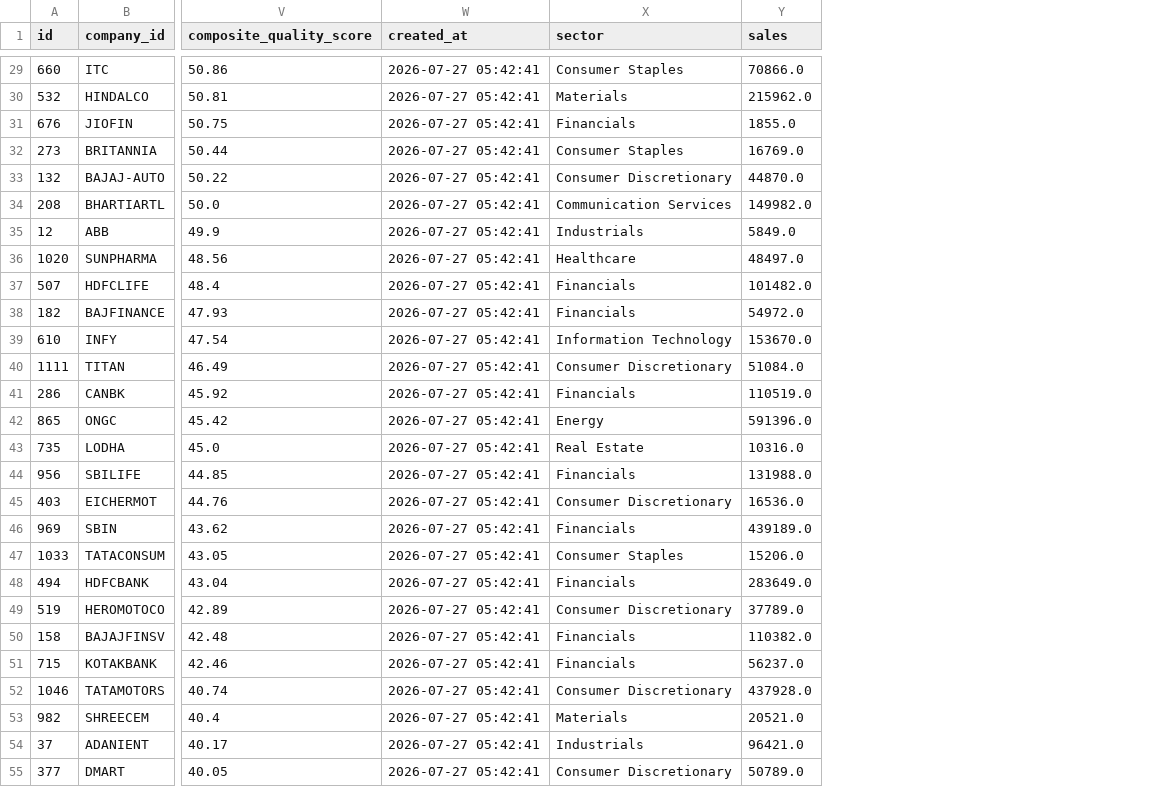
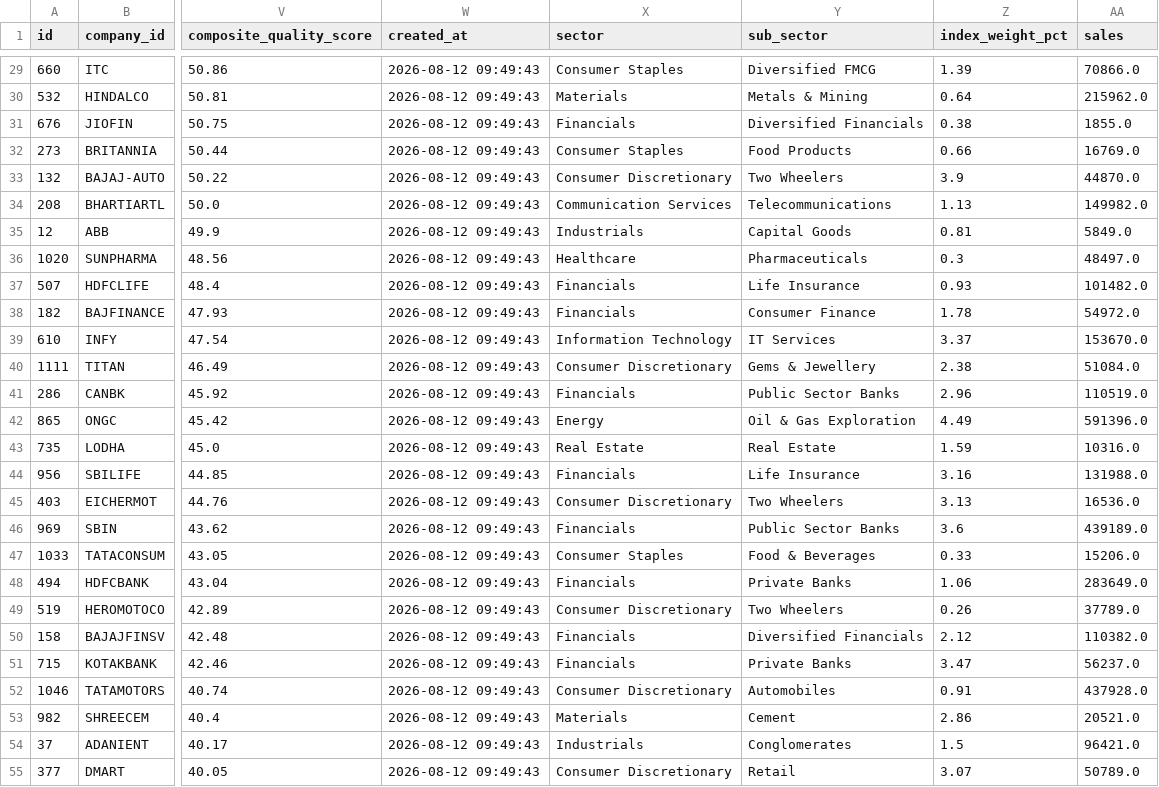
Before and after one commit to krishnavasnani07/n100-financial-intelligence-platform, a CSV file: output/csv/rankings.csv, drawn as a sheet; only a part is shown, gaps mark what is left out; the diff covers the shown part only; the diff names each change by its address in the sheet, - before the commit and + after, or states it on an @@ line.

```diff
--- a/output/csv/rankings.csv
+++ b/output/csv/rankings.csv
+column Y (sub_sector), rows 29-55: Diversified FMCG | Metals & Mining | Diversified Financials | Food Products | Two Wheelers | Telecommunications | Capital Goods | Pharmaceuticals | Life Insurance | Consumer Finance | IT Services | Gems & Jewellery | Public Sector Banks | Oil & Gas Exploration | Real Estate | Life Insurance | Two Wheelers | Public Sector Banks | Food & Beverages | Private Banks | Two Wheelers | Diversified Financials | Private Banks | Automobiles | Cement | Conglomerates | Retail
+column Z (index_weight_pct), rows 29-55: 1.39 | 0.64 | 0.38 | 0.66 | 3.9 | 1.13 | 0.81 | 0.3 | 0.93 | 1.78 | 3.37 | 2.38 | 2.96 | 4.49 | 1.59 | 3.16 | 3.13 | 3.6 | 0.33 | 1.06 | 0.26 | 2.12 | 3.47 | 0.91 | 2.86 | 1.5 | 3.07
-W29:W55 (created_at): 2026-07-27 05:42:41
+W29:W55 (created_at): 2026-08-12 09:49:43
```
Also changed, not shown: 65 edited cells elsewhere in this file, 13 other files.
